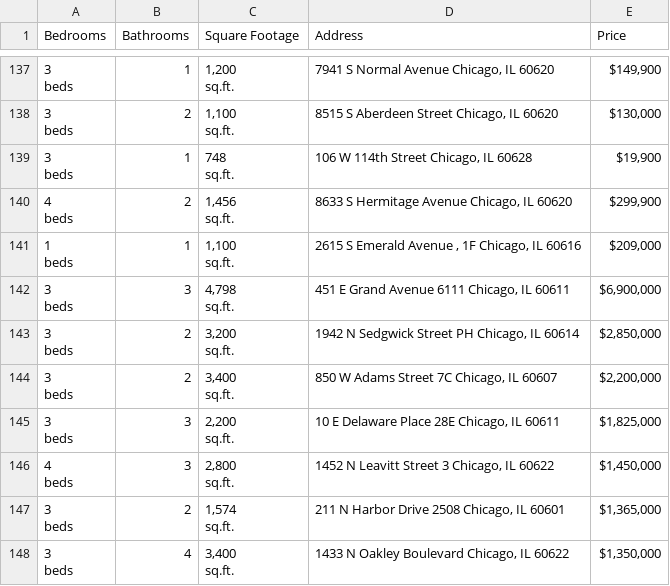
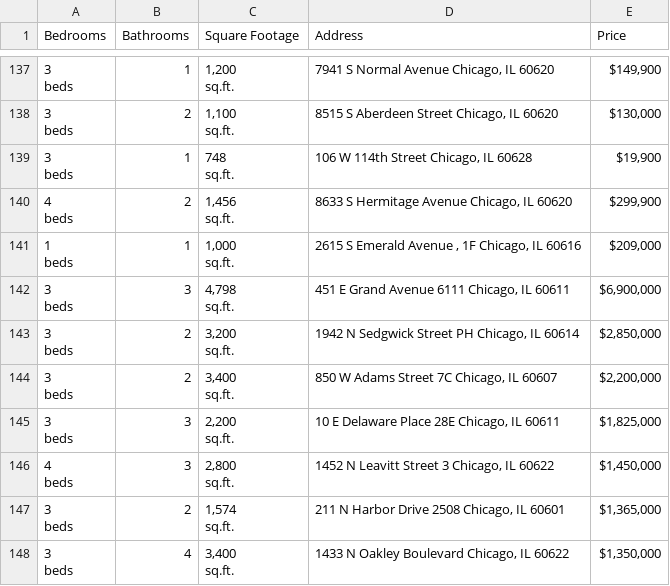
Before and after one commit to bilooo-web/webscraping_project_real_estate, a CSV file: raw_data.csv, drawn as a sheet; only a part is shown, gaps mark what is left out.

```diff
--- a/raw_data.csv
+++ b/raw_data.csv
@@ -418,5 +418,5 @@ beds",2,"1,456
 sq.ft.","8633 S Hermitage Avenue Chicago, IL 60620","$299,900"
-"1
-beds",1,"1,100
-sq.ft.","2615 S Emerald Avenue , 1F Chicago, IL 60616","$209,000"
+"1
+beds",1,"1,000
+sq.ft.","2615 S Emerald Avenue , 1F Chicago, IL 60616","$209,000"
 "3
```
Also changed, not shown: cleaned_data.csv.
